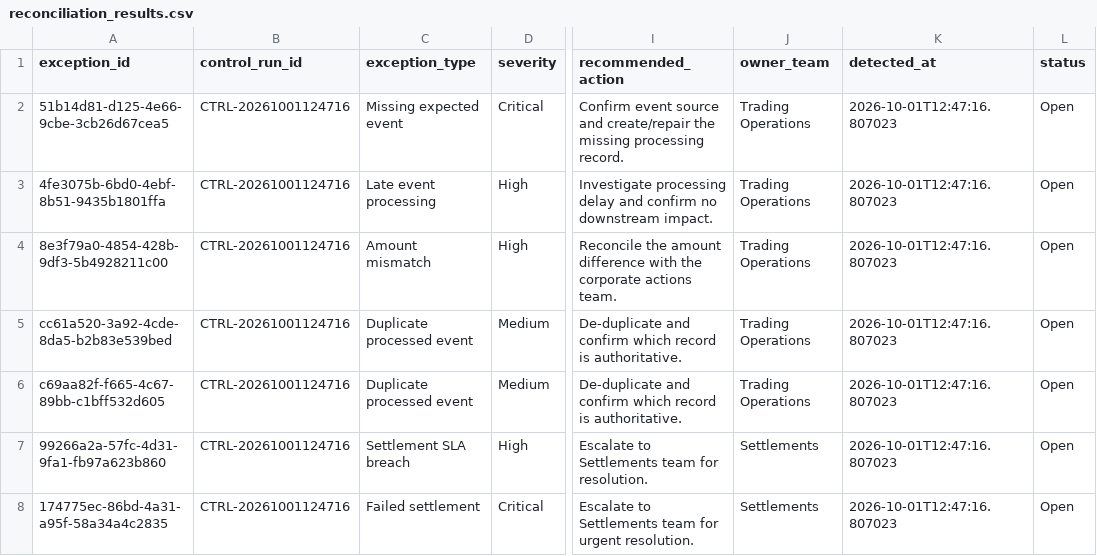
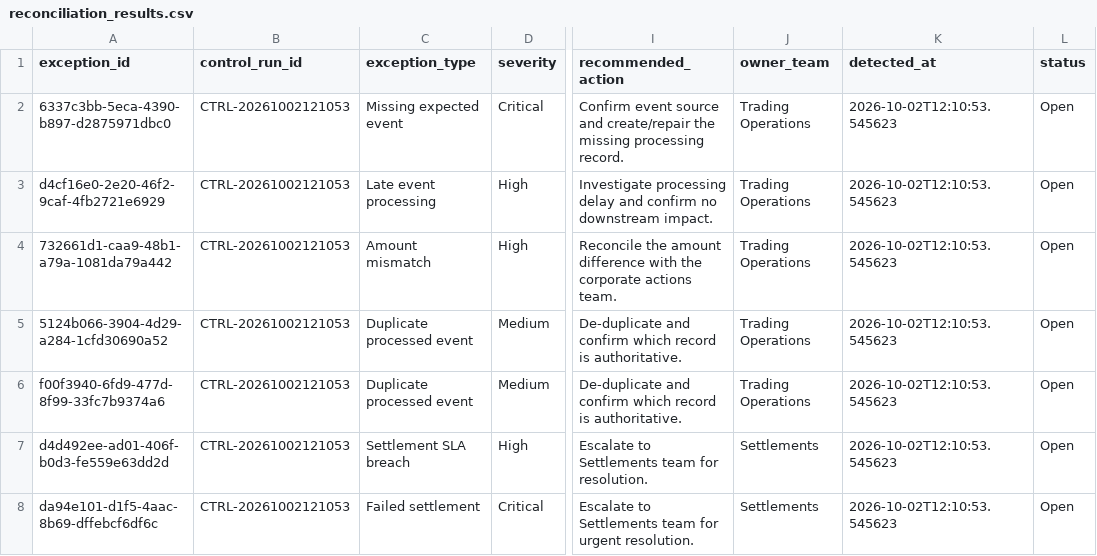
Before and after one commit to Kanss1176/trading-operations-control-room, a CSV file: data/processed/reconciliation_results.csv, drawn as a sheet; only a part is shown, gaps mark what is left out; the diff names each change by its address in the sheet, - before the commit and + after, or states it on an @@ line.

```diff
--- a/data/processed/reconciliation_results.csv
+++ b/data/processed/reconciliation_results.csv
-A2 (exception_id): 51b14d81-d125-4e66-9cbe-3cb26d67cea5
+A2 (exception_id): 6337c3bb-5eca-4390-b897-d2875971dbc0
-B2:B8 (control_run_id): CTRL-20261001124716
+B2:B8 (control_run_id): CTRL-20261002121053
-K2:K8 (detected_at): 2026-10-01T12:47:16.807023
+K2:K8 (detected_at): 2026-10-02T12:10:53.545623
-A3 (exception_id): 4fe3075b-6bd0-4ebf-8b51-9435b1801ffa
+A3 (exception_id): d4cf16e0-2e20-46f2-9caf-4fb2721e6929
-A4 (exception_id): 8e3f79a0-4854-428b-9df3-5b4928211c00
+A4 (exception_id): 732661d1-caa9-48b1-a79a-1081da79a442
-A5 (exception_id): cc61a520-3a92-4cde-8da5-b2b83e539bed
+A5 (exception_id): 5124b066-3904-4d29-a284-1cfd30690a52
-A6 (exception_id): c69aa82f-f665-4c67-89bb-c1bff532d605
+A6 (exception_id): f00f3940-6fd9-477d-8f99-33fc7b9374a6
-A7 (exception_id): 99266a2a-57fc-4d31-9fa1-fb97a623b860
+A7 (exception_id): d4d492ee-ad01-406f-b0d3-fe559e63dd2d
-A8 (exception_id): 174775ec-86bd-4a31-a95f-58a34a4c2835
+A8 (exception_id): da94e101-d1f5-4aac-8b69-dffebcf6df6c
```
Also changed, not shown: data/processed/exception_queue.csv, 1 other file.
